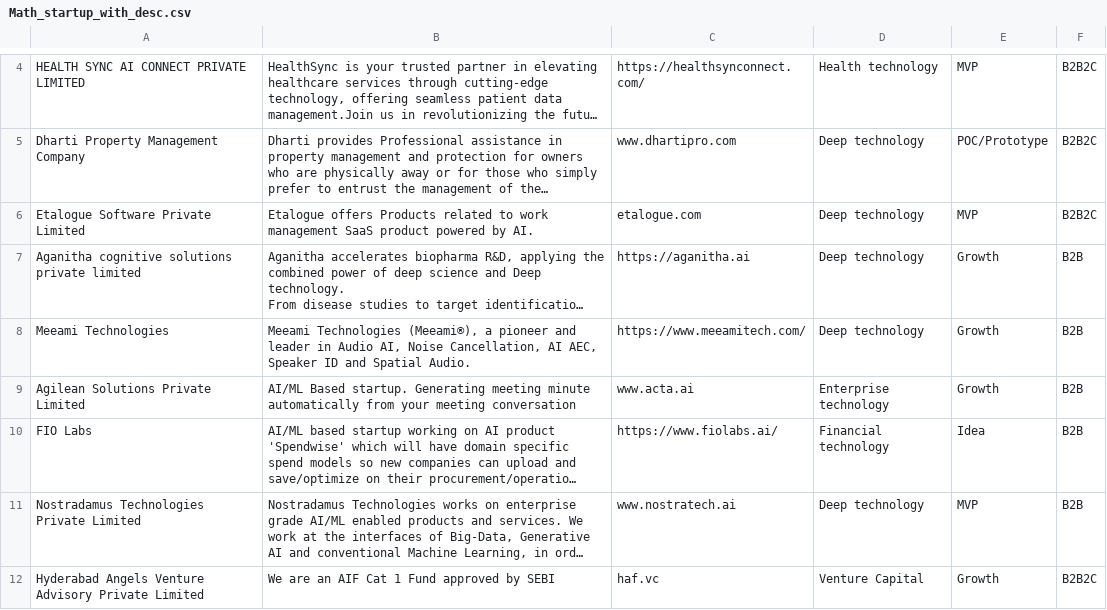
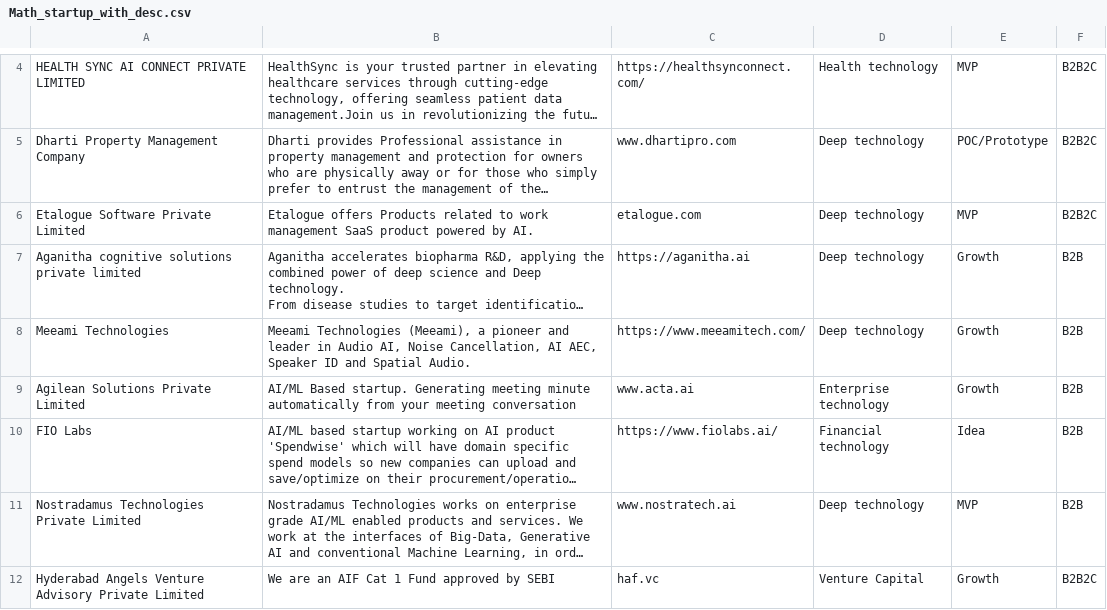
Before and after one commit to ManojKarthikeya/math-help, a CSV file: Math_startup_with_desc.csv, drawn as a sheet; only a part is shown, gaps mark what is left out; long unchanged cells end in …; the diff covers the shown part only; the diff names each change by its address in the sheet, - before the commit and + after, or states it on an @@ line.

Commit message:
Add files via upload

```diff
--- a/Math_startup_with_desc.csv
+++ b/Math_startup_with_desc.csv
-B8: Meeami Technologies (Meeami®), a pioneer…
+B8: Meeami Technologies (Meeami), a pioneer…
```
Also changed, not shown: 1 edited cell elsewhere in this file.
